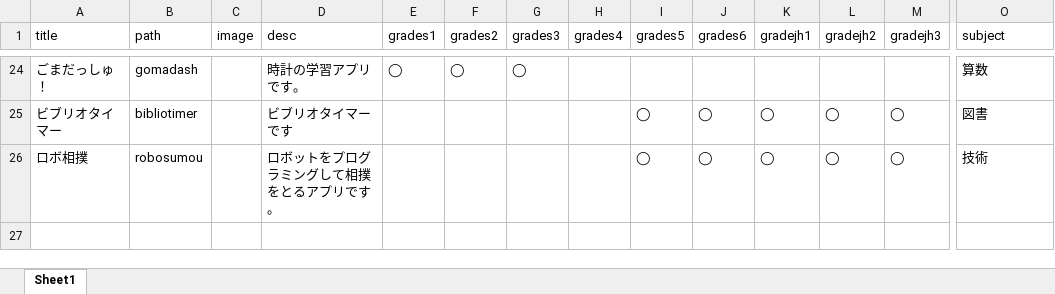
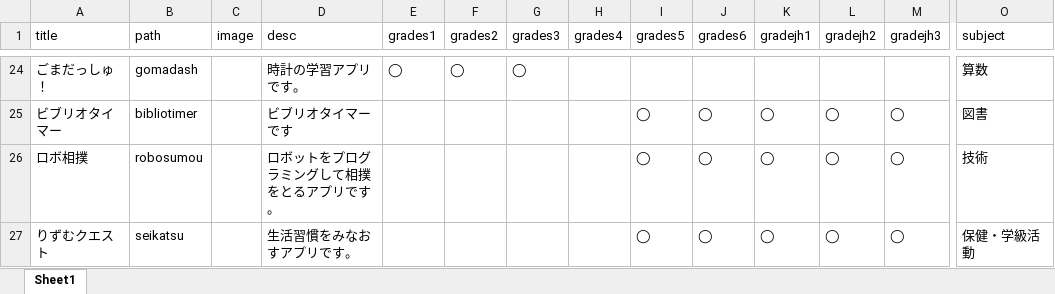
Before and after one commit to matsuoka-tsuyoshi-edu/webapp, an Excel workbook: list.xlsx, sheet Sheet1, drawn as a sheet; only a part is shown, gaps mark what is left out; values as stored, in another font and other column widths than the file's, no borders; rows hold the shown columns only; the diff names each change by its address in the sheet, - before the commit and + after, or states it on an @@ line.

Commit message:
a
a

```diff
--- a/list.xlsx (sheet Sheet1)
+++ b/list.xlsx (sheet Sheet1)
+row 27: りずむクエスト | seikatsu |  | 生活習慣をみなおすアプリです。 |  |  |  |  | ◯ | ◯ | ◯ | ◯ | ◯ | 保健・学級活動
```
